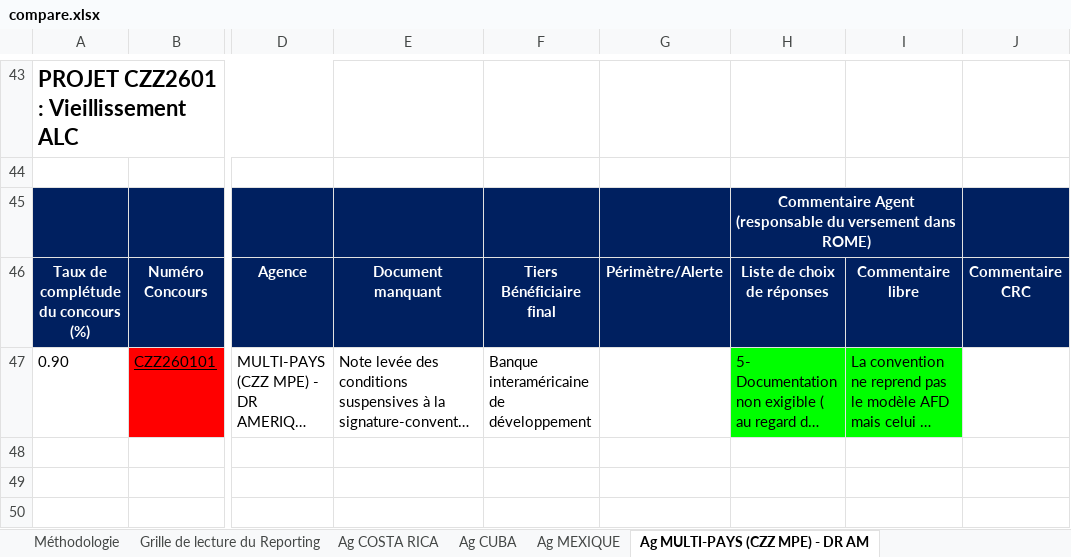
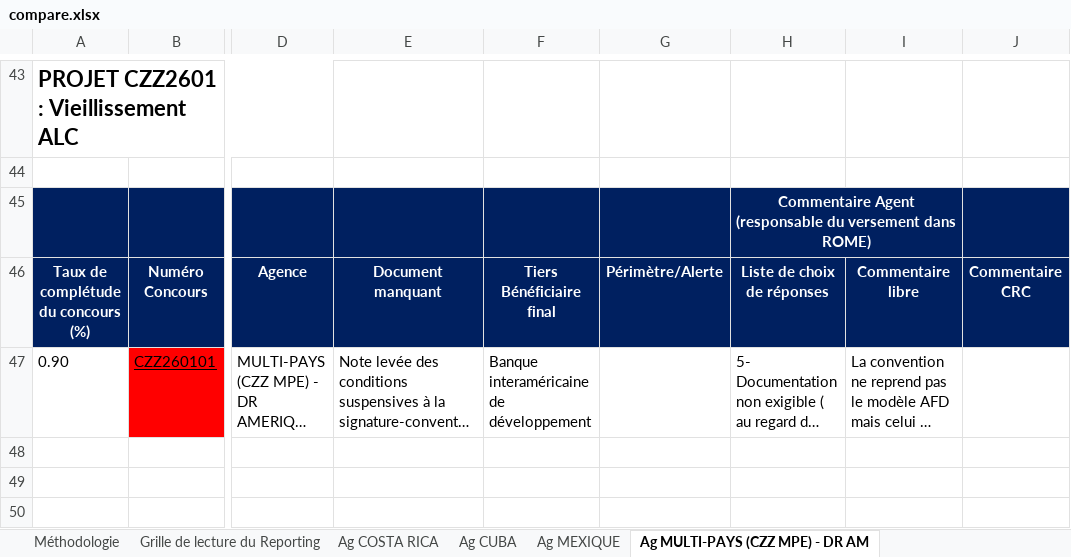
Before and after one commit to mopidevimu/streamlit, an Excel workbook: xlsx_files/compare.xlsx, sheet Ag MULTI-PAYS (CZZ MPE) - DR AM, drawn as a sheet; only a part is shown, gaps mark what is left out; long unchanged cells end in …; values as stored, in another font and other column widths than the file's, no borders; charts and pictures not drawn; the diff names each change by its address in the sheet, - before the commit and + after, or states it on an @@ line.

```diff
--- a/xlsx_files/compare.xlsx (sheet Ag MULTI-PAYS (CZZ MPE) - DR AM)
+++ b/xlsx_files/compare.xlsx (sheet Ag MULTI-PAYS (CZZ MPE) - DR AM)
-H47:I47 fill: #00FF00
+H47:I47 fill: none
```
Also changed, not shown: sheet Ag CUBA, sheet Ag MEXIQUE, sheet Ag COSTA RICA, charts or pictures, 2 other files.
